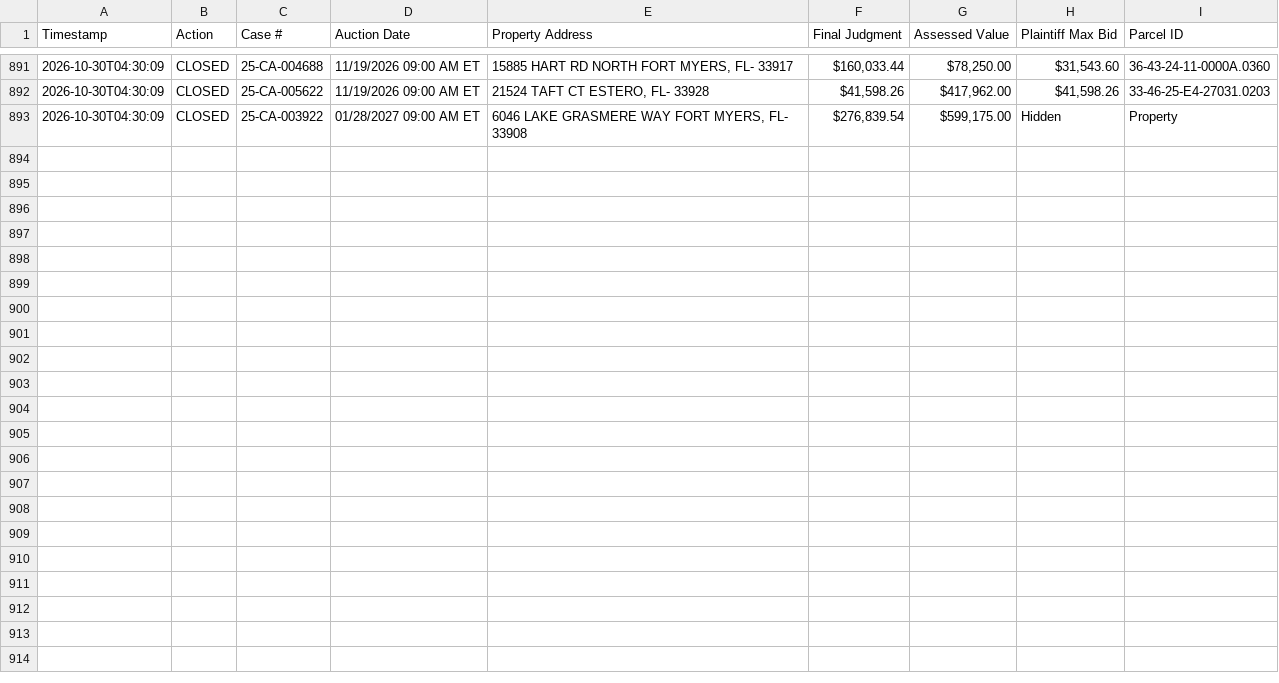
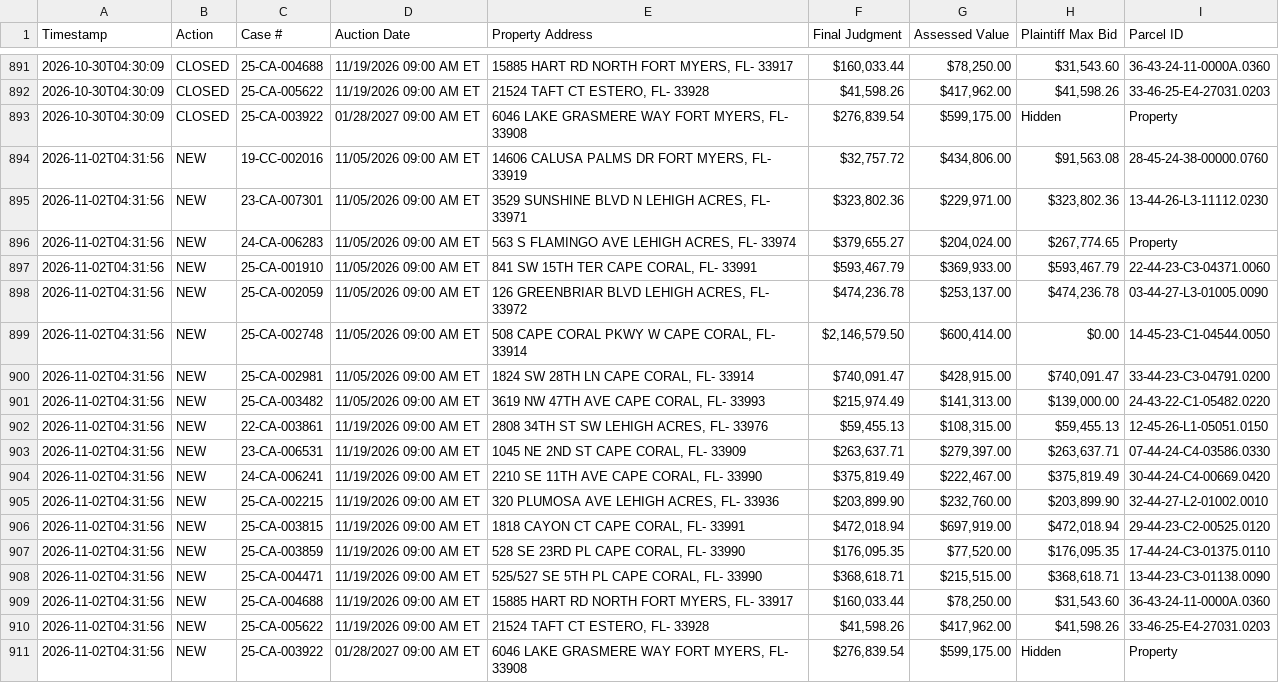
Before and after one commit to figlesias7/Realforeclose-lee, a CSV file: data/event_log.csv, drawn as a sheet; only a part is shown, gaps mark what is left out.

```diff
--- a/data/event_log.csv
+++ b/data/event_log.csv
@@ -893 +893,19 @@ Timestamp,Action,Case #,Auction Date,Property Address,Final Judgment,Assessed Va
 2026-10-30T04:30:09,CLOSED,25-CA-003922,01/28/2027 09:00 AM ET,"6046 LAKE GRASMERE WAY FORT MYERS, FL- 33908","$276,839.54","$599,175.00",Hidden,Property
+2026-11-02T04:31:56,NEW,19-CC-002016,11/05/2026 09:00 AM ET,"14606 CALUSA PALMS DR FORT MYERS, FL- 33919","$32,757.72","$434,806.00","$91,563.08",28-45-24-38-00000.0760
+2026-11-02T04:31:56,NEW,23-CA-007301,11/05/2026 09:00 AM ET,"3529 SUNSHINE BLVD N LEHIGH ACRES, FL- 33971","$323,802.36","$229,971.00","$323,802.36",13-44-26-L3-11112.0230
+2026-11-02T04:31:56,NEW,24-CA-006283,11/05/2026 09:00 AM ET,"563 S FLAMINGO AVE LEHIGH ACRES, FL- 33974","$379,655.27","$204,024.00","$267,774.65",Property
+2026-11-02T04:31:56,NEW,25-CA-001910,11/05/2026 09:00 AM ET,"841 SW 15TH TER CAPE CORAL, FL- 33991","$593,467.79","$369,933.00","$593,467.79",22-44-23-C3-04371.0060
+2026-11-02T04:31:56,NEW,25-CA-002059,11/05/2026 09:00 AM ET,"126 GREENBRIAR BLVD LEHIGH ACRES, FL- 33972","$474,236.78","$253,137.00","$474,236.78",03-44-27-L3-01005.0090
+2026-11-02T04:31:56,NEW,25-CA-002748,11/05/2026 09:00 AM ET,"508 CAPE CORAL PKWY W CAPE CORAL, FL- 33914","$2,146,579.50","$600,414.00",$0.00,14-45-23-C1-04544.0050
+2026-11-02T04:31:56,NEW,25-CA-002981,11/05/2026 09:00 AM ET,"1824 SW 28TH LN CAPE CORAL, FL- 33914","$740,091.47","$428,915.00","$740,091.47",33-44-23-C3-04791.0200
+2026-11-02T04:31:56,NEW,25-CA-003482,11/05/2026 09:00 AM ET,"3619 NW 47TH AVE CAPE CORAL, FL- 33993","$215,974.49","$141,313.00","$139,000.00",24-43-22-C1-05482.0220
+2026-11-02T04:31:56,NEW,22-CA-003861,11/19/2026 09:00 AM ET,"2808 34TH ST SW LEHIGH ACRES, FL- 33976","$59,455.13","$108,315.00","$59,455.13",12-45-26-L1-05051.0150
+2026-11-02T04:31:56,NEW,23-CA-006531,11/19/2026 09:00 AM ET,"1045 NE 2ND ST CAPE CORAL, FL- 33909","$263,637.71","$279,397.00","$263,637.71",07-44-24-C4-03586.0330
+2026-11-02T04:31:56,NEW,24-CA-006241,11/19/2026 09:00 AM ET,"2210 SE 11TH AVE CAPE CORAL, FL- 33990","$375,819.49","$222,467.00","$375,819.49",30-44-24-C4-00669.0420
+2026-11-02T04:31:56,NEW,25-CA-002215,11/19/2026 09:00 AM ET,"320 PLUMOSA AVE LEHIGH ACRES, FL- 33936","$203,899.90","$232,760.00","$203,899.90",32-44-27-L2-01002.0010
+2026-11-02T04:31:56,NEW,25-CA-003815,11/19/2026 09:00 AM ET,"1818 CAYON CT CAPE CORAL, FL- 33991","$472,018.94","$697,919.00","$472,018.94",29-44-23-C2-00525.0120
+2026-11-02T04:31:56,NEW,25-CA-003859,11/19/2026 09:00 AM ET,"528 SE 23RD PL CAPE CORAL, FL- 33990","$176,095.35","$77,520.00","$176,095.35",17-44-24-C3-01375.0110
+2026-11-02T04:31:56,NEW,25-CA-004471,11/19/2026 09:00 AM ET,"525/527 SE 5TH PL CAPE CORAL, FL- 33990","$368,618.71","$215,515.00","$368,618.71",13-44-23-C3-01138.0090
+2026-11-02T04:31:56,NEW,25-CA-004688,11/19/2026 09:00 AM ET,"15885 HART RD NORTH FORT MYERS, FL- 33917","$160,033.44","$78,250.00","$31,543.60",36-43-24-11-0000A.0360
+2026-11-02T04:31:56,NEW,25-CA-005622,11/19/2026 09:00 AM ET,"21524 TAFT CT ESTERO, FL- 33928","$41,598.26","$417,962.00","$41,598.26",33-46-25-E4-27031.0203
+2026-11-02T04:31:56,NEW,25-CA-003922,01/28/2027 09:00 AM ET,"6046 LAKE GRASMERE WAY FORT MYERS, FL- 33908","$276,839.54","$599,175.00",Hidden,Property
```
Also changed, not shown: 4 other files.
